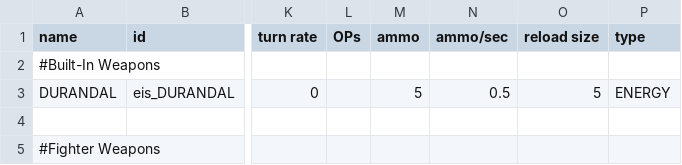
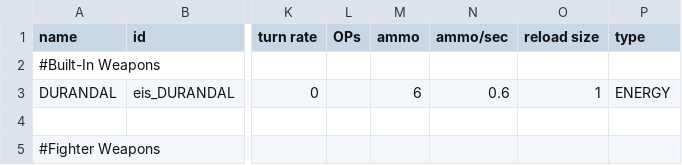
Before and after one commit to Selkieeee/Eternal-Iron-Shell, a CSV file: data/weapons/weapon_data.csv, drawn as a sheet; only a part is shown, gaps mark what is left out; the diff names each change by its address in the sheet, - before the commit and + after, or states it on an @@ line.

```diff
--- a/data/weapons/weapon_data.csv
+++ b/data/weapons/weapon_data.csv
-M3 (ammo): 5
+M3 (ammo): 6
-N3 (ammo/sec): 0.5
+N3 (ammo/sec): 0.6
-O3 (reload size): 5
+O3 (reload size): 1
```
Also changed, not shown: 9 other files.
